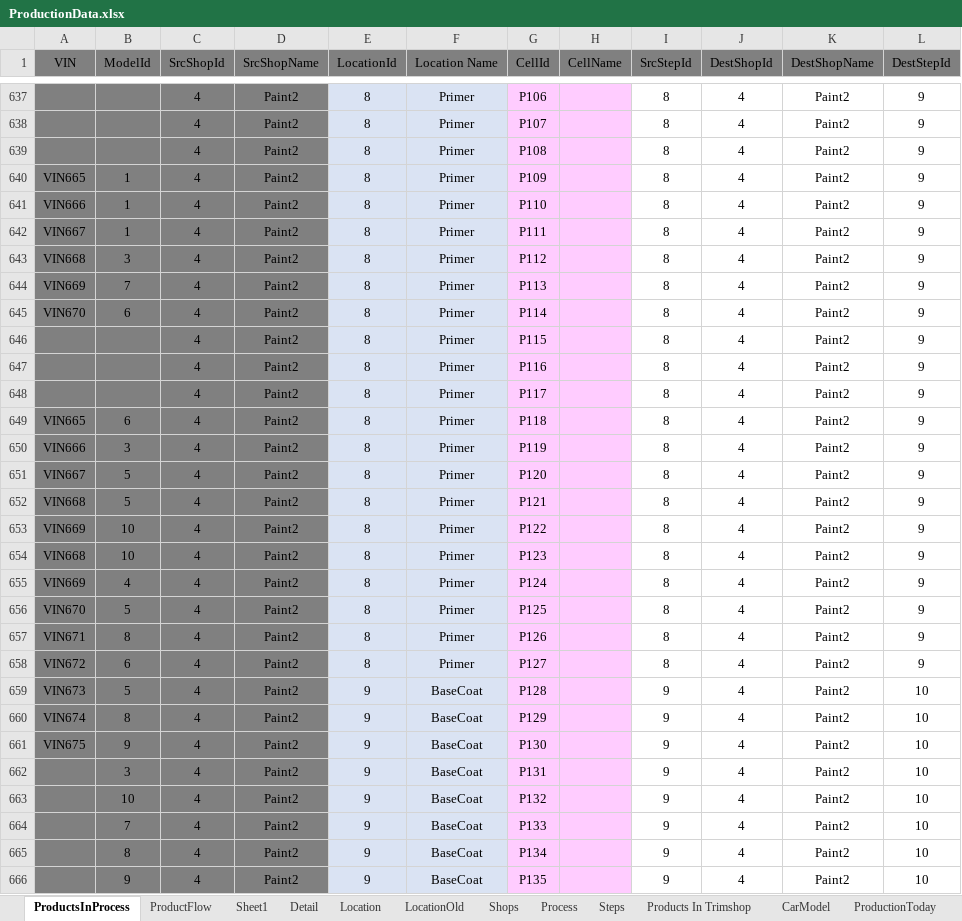
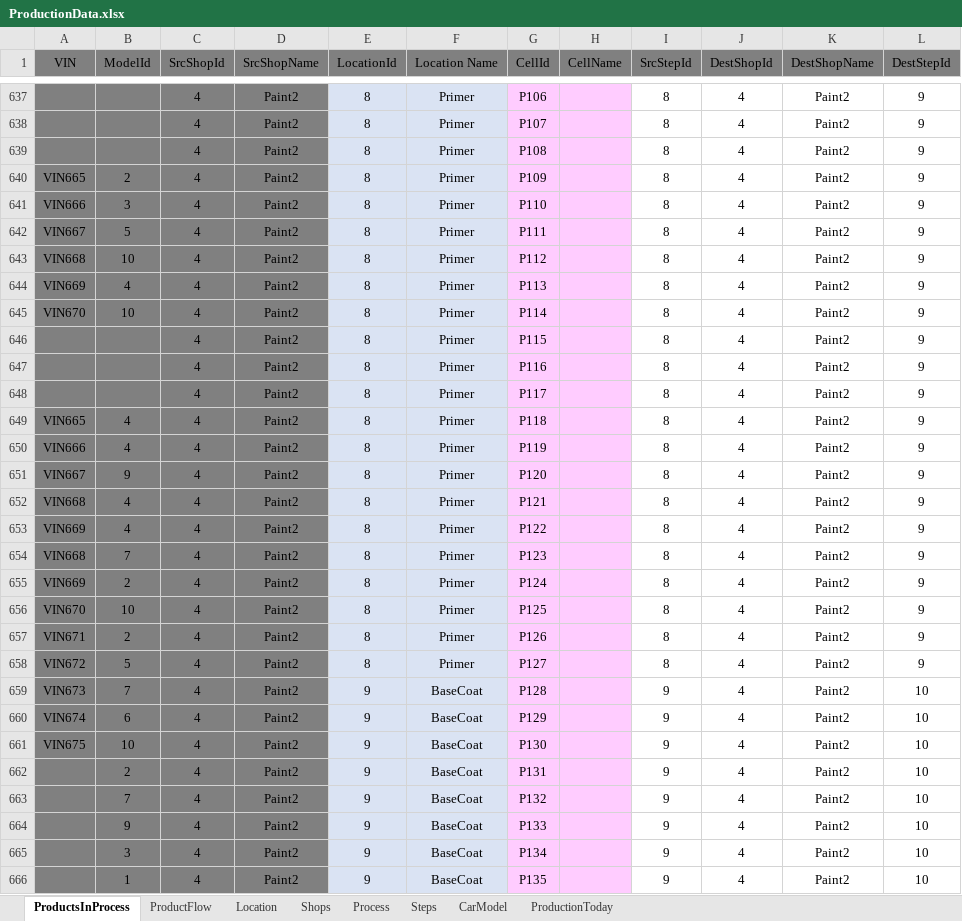
Before and after one commit to SaharLatifi/Factory-Layout, an Excel workbook: DS/ProductionData.xlsx, sheet ProductsInProcess, drawn as a sheet; only a part is shown, gaps mark what is left out; values as stored, in another font and other column widths than the file's, no borders; the diff covers the shown part only; the diff names each change by its address in the sheet, - before the commit and + after, or states it on an @@ line.

```diff
--- a/DS/ProductionData.xlsx (sheet ProductsInProcess)
+++ b/DS/ProductionData.xlsx (sheet ProductsInProcess)
-sheet tab: Sheet1
-sheet tab: Detail
-sheet tab: LocationOld
-sheet tab: Products In Trimshop
-B640 (ModelId): 1
+B640 (ModelId): 2
-B641 (ModelId): 1
+B641 (ModelId): 3
-B642 (ModelId): 1
+B642 (ModelId): 5
-B643 (ModelId): 3
+B643 (ModelId): 10
-B644 (ModelId): 7
+B644 (ModelId): 4
-B645 (ModelId): 6
+B645 (ModelId): 10
-B649 (ModelId): 6
+B649 (ModelId): 4
-B650 (ModelId): 3
+B650 (ModelId): 4
-B651 (ModelId): 5
+B651 (ModelId): 9
-B652 (ModelId): 5
+B652 (ModelId): 4
-B653 (ModelId): 10
+B653 (ModelId): 4
-B654 (ModelId): 10
+B654 (ModelId): 7
-B655 (ModelId): 4
+B655 (ModelId): 2
-B656 (ModelId): 5
+B656 (ModelId): 10
-B657 (ModelId): 8
+B657 (ModelId): 2
-B658 (ModelId): 6
+B658 (ModelId): 5
-B659 (ModelId): 5
+B659 (ModelId): 7
-B660 (ModelId): 8
+B660 (ModelId): 6
-B661 (ModelId): 9
+B661 (ModelId): 10
-B662 (ModelId): 3
+B662 (ModelId): 2
-B663 (ModelId): 10
+B663 (ModelId): 7
-B664 (ModelId): 7
+B664 (ModelId): 9
-B665 (ModelId): 8
+B665 (ModelId): 3
-B666 (ModelId): 9
+B666 (ModelId): 1
```
Also changed, not shown: 774 edited cells elsewhere in this sheet, sheet ProductFlow, 1 other file.
